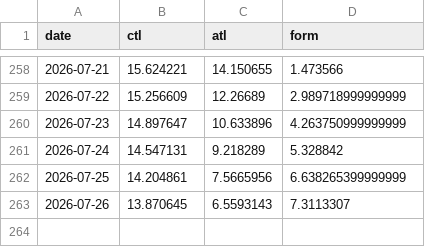
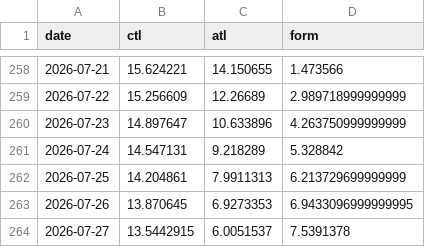
Before and after one commit to jayepraveen999/munich_half_marathon_2026, a CSV file: i644393_wellness.csv, drawn as a sheet; only a part is shown, gaps mark what is left out.

```diff
--- a/i644393_wellness.csv
+++ b/i644393_wellness.csv
@@ -261,3 +261,4 @@ date,ctl,atl,form
 2026-07-24,14.547131,9.218289,5.328842
-2026-07-25,14.204861,7.5665956,6.638265399999999
-2026-07-26,13.870645,6.5593143,7.3113307
+2026-07-25,14.204861,7.9911313,6.213729699999999
+2026-07-26,13.870645,6.9273353,6.9433096999999995
+2026-07-27,13.5442915,6.0051537,7.5391378
```
Also changed, not shown: i644393_activities.csv, 2 other files.
